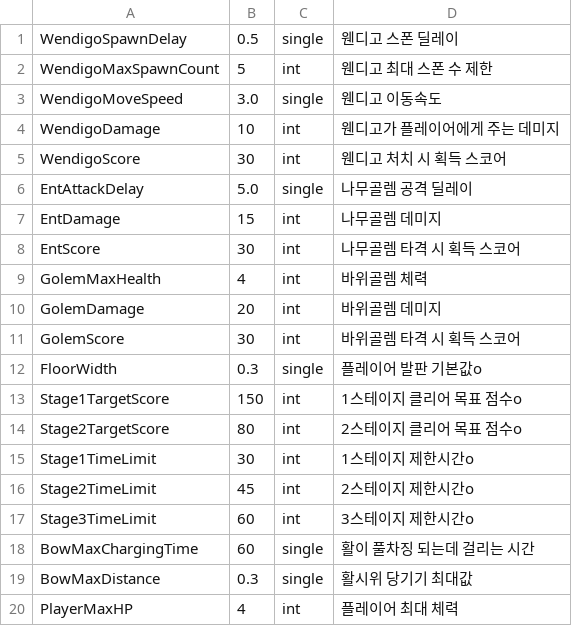
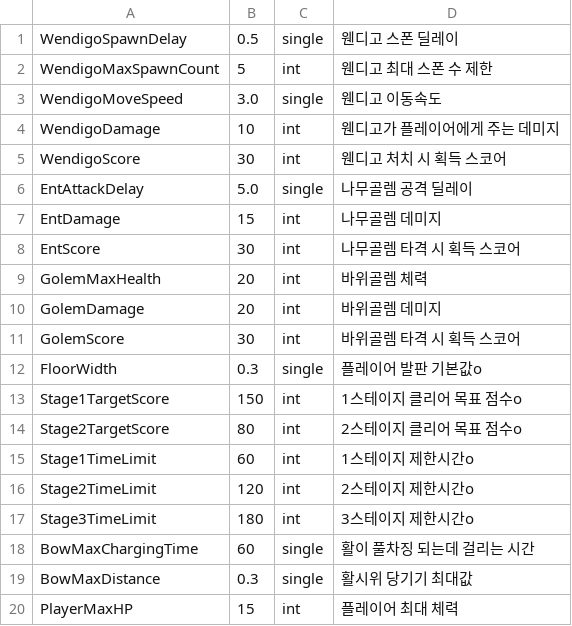
Before and after one commit to reoul/2022_HS_PLAYX4, a CSV file: setting.csv, drawn as a sheet.

Commit message:
세팅 값 수정
세팅 값 수정

```diff
--- a/setting.csv
+++ b/setting.csv
@@ -8,3 +8,3 @@ EntDamage,15,int,나무골렘 데미지
 EntScore,30,int,나무골렘 타격 시 획득 스코어
-GolemMaxHealth,4,int,바위골렘 체력
+GolemMaxHealth,20,int,바위골렘 체력
 GolemDamage,20,int,바위골렘 데미지
@@ -14,7 +14,7 @@ Stage1TargetScore,150,int,1스테이지 클리어 목표 점수o
 Stage2TargetScore,80,int,2스테이지 클리어 목표 점수o
-Stage1TimeLimit,30,int,1스테이지 제한시간o
-Stage2TimeLimit,45,int,2스테이지 제한시간o
-Stage3TimeLimit,60,int,3스테이지 제한시간o
+Stage1TimeLimit,60,int,1스테이지 제한시간o
+Stage2TimeLimit,120,int,2스테이지 제한시간o
+Stage3TimeLimit,180,int,3스테이지 제한시간o
 BowMaxChargingTime,60,single,활이 풀차징 되는데 걸리는 시간
 BowMaxDistance,0.3,single,활시위 당기기 최대값
-PlayerMaxHP,4,int,플레이어 최대 체력
+PlayerMaxHP,15,int,플레이어 최대 체력
```
